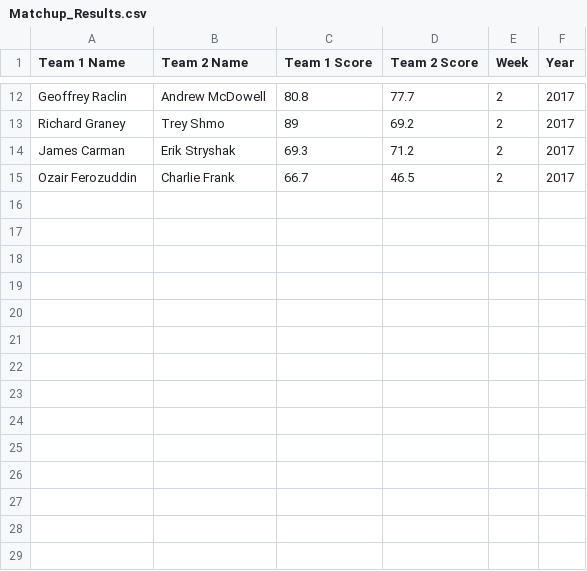
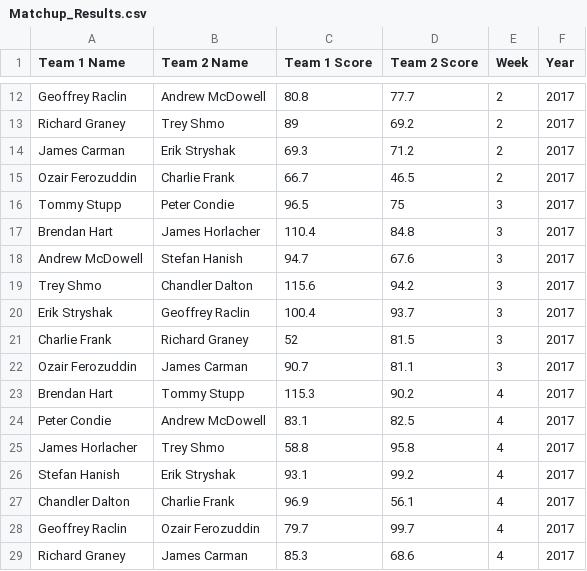
Before and after one commit to therikshak/FantasyFootball, a CSV file: 2017 Working Dir/Matchup_Results.csv (was Matchup_Results.csv), drawn as a sheet; only a part is shown, gaps mark what is left out; the diff names each change by its address in the sheet, - before the commit and + after, or states it on an @@ line.

Commit message:
rankings excel

```diff
--- a/Matchup_Results.csv
+++ b/2017 Working Dir/Matchup_Results.csv
+row 16: Tommy Stupp | Peter Condie | 96.5 | 75 | 3 | 2017
+row 17: Brendan Hart | James Horlacher | 110.4 | 84.8 | 3 | 2017
+row 18: Andrew McDowell | Stefan Hanish | 94.7 | 67.6 | 3 | 2017
+row 19: Trey Shmo | Chandler Dalton | 115.6 | 94.2 | 3 | 2017
+row 20: Erik Stryshak | Geoffrey Raclin | 100.4 | 93.7 | 3 | 2017
+row 21: Charlie Frank | Richard Graney | 52 | 81.5 | 3 | 2017
+row 22: Ozair Ferozuddin | James Carman | 90.7 | 81.1 | 3 | 2017
+row 23: Brendan Hart | Tommy Stupp | 115.3 | 90.2 | 4 | 2017
+row 24: Peter Condie | Andrew McDowell | 83.1 | 82.5 | 4 | 2017
+row 25: James Horlacher | Trey Shmo | 58.8 | 95.8 | 4 | 2017
+row 26: Stefan Hanish | Erik Stryshak | 93.1 | 99.2 | 4 | 2017
+row 27: Chandler Dalton | Charlie Frank | 96.9 | 56.1 | 4 | 2017
+row 28: Geoffrey Raclin | Ozair Ferozuddin | 79.7 | 99.7 | 4 | 2017
+row 29: Richard Graney | James Carman | 85.3 | 68.6 | 4 | 2017
```
Also changed, not shown: 28 other files.
